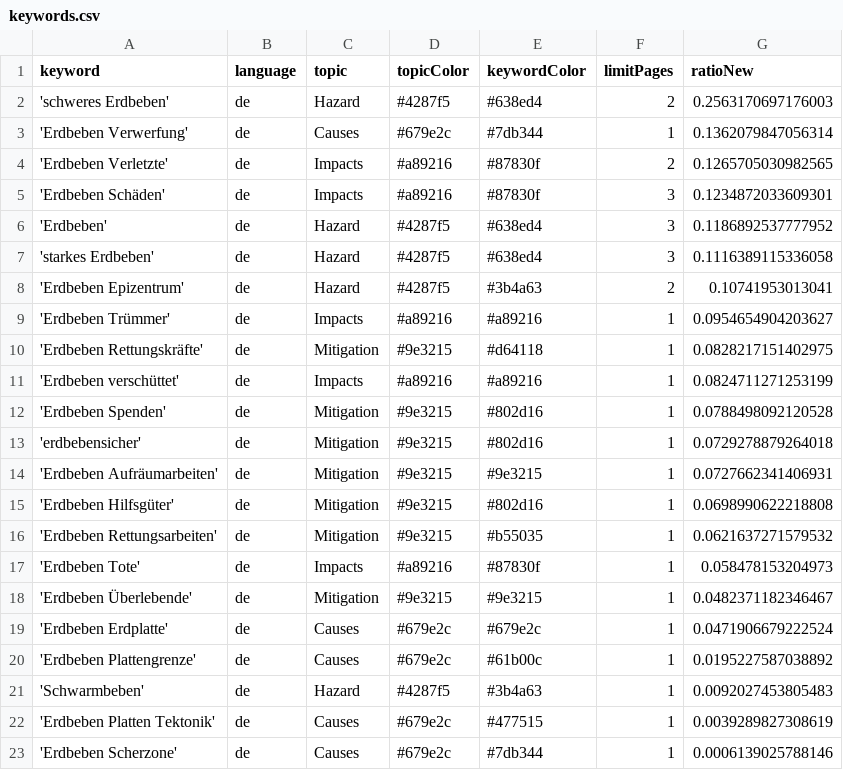
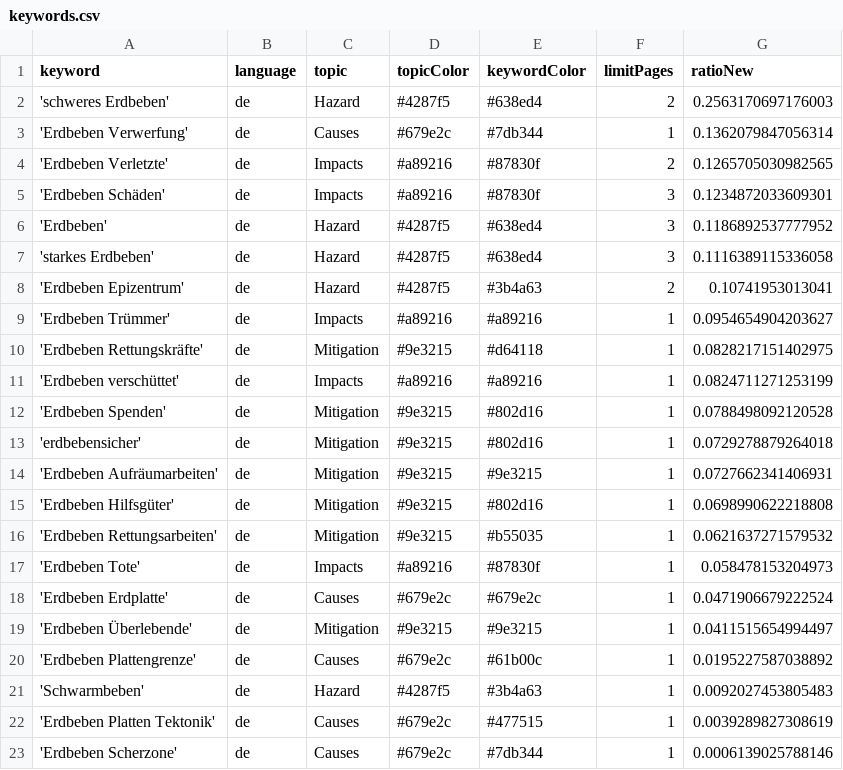
Before and after one commit to MarcoL95-news/winterIsComing, a CSV file: keywords.csv, drawn as a sheet.

Commit message:
Commit from GitHub Actions (harvest:0.0)

```diff
--- a/keywords.csv
+++ b/keywords.csv
@@ -17,4 +17,4 @@ keyword,language,topic,topicColor,keywordColor,limitPages,ratioNew
 'Erdbeben Tote',de,Impacts,#a89216,#87830f,1,0.058478153204973
-'Erdbeben Überlebende',de,Mitigation,#9e3215,#9e3215,1,0.0482371182346467
 'Erdbeben Erdplatte',de,Causes,#679e2c,#679e2c,1,0.0471906679222524
+'Erdbeben Überlebende',de,Mitigation,#9e3215,#9e3215,1,0.0411515654994497
 'Erdbeben Plattengrenze',de,Causes,#679e2c,#61b00c,1,0.0195227587038892
```
